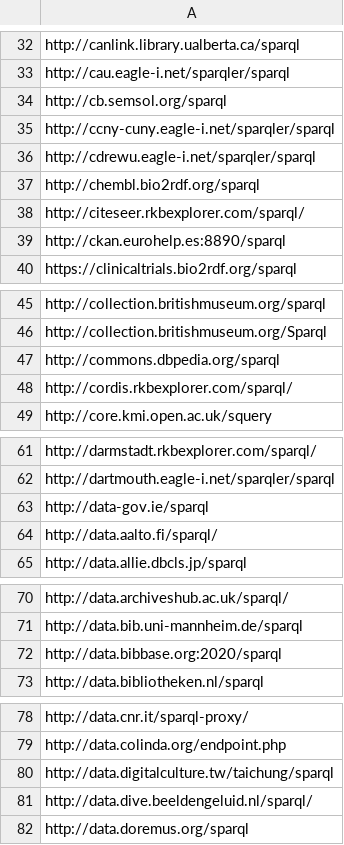
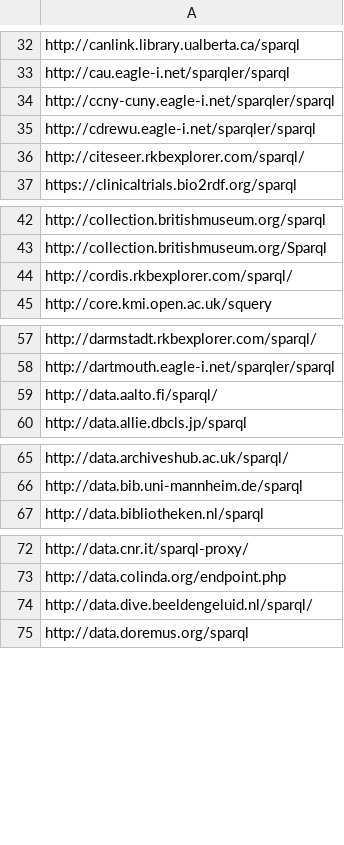
Before and after one commit to neumarcx/sparql, a CSV file: sparqlendpoint_list.csv, drawn as a sheet; only a part is shown, gaps mark what is left out.

Commit message:
removed unresponsive endpoints
removed unresponsive endpoints

```diff
--- a/sparqlendpoint_list.csv
+++ b/sparqlendpoint_list.csv
@@ -33,8 +33,5 @@ http://canlink.library.ualberta.ca/sparql
 http://cau.eagle-i.net/sparqler/sparql
-http://cb.semsol.org/sparql
 http://ccny-cuny.eagle-i.net/sparqler/sparql
 http://cdrewu.eagle-i.net/sparqler/sparql
-http://chembl.bio2rdf.org/sparql
 http://citeseer.rkbexplorer.com/sparql/
-http://ckan.eurohelp.es:8890/sparql
 https://clinicaltrials.bio2rdf.org/sparql
@@ -46,3 +43,2 @@ http://collection.britishmuseum.org/sparql
 http://collection.britishmuseum.org/Sparql
-http://commons.dbpedia.org/sparql
 http://cordis.rkbexplorer.com/sparql/
@@ -62,3 +58,2 @@ http://darmstadt.rkbexplorer.com/sparql/
 http://dartmouth.eagle-i.net/sparqler/sparql
-http://data-gov.ie/sparql
 http://data.aalto.fi/sparql/
@@ -71,3 +66,2 @@ http://data.archiveshub.ac.uk/sparql/
 http://data.bib.uni-mannheim.de/sparql
-http://data.bibbase.org:2020/sparql
 http://data.bibliotheken.nl/sparql
@@ -79,3 +73,2 @@ http://data.cnr.it/sparql-proxy/
 http://data.colinda.org/endpoint.php
-http://data.digitalculture.tw/taichung/sparql
 http://data.dive.beeldengeluid.nl/sparql/
```
